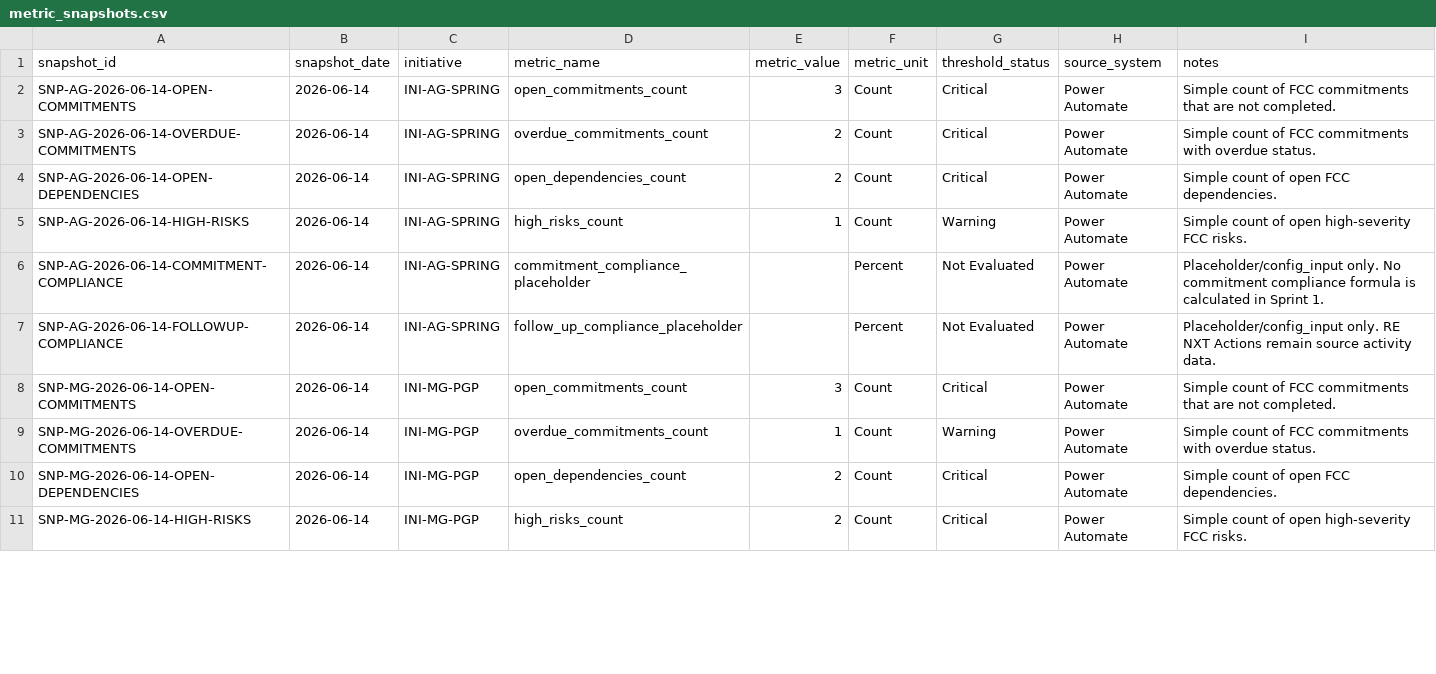
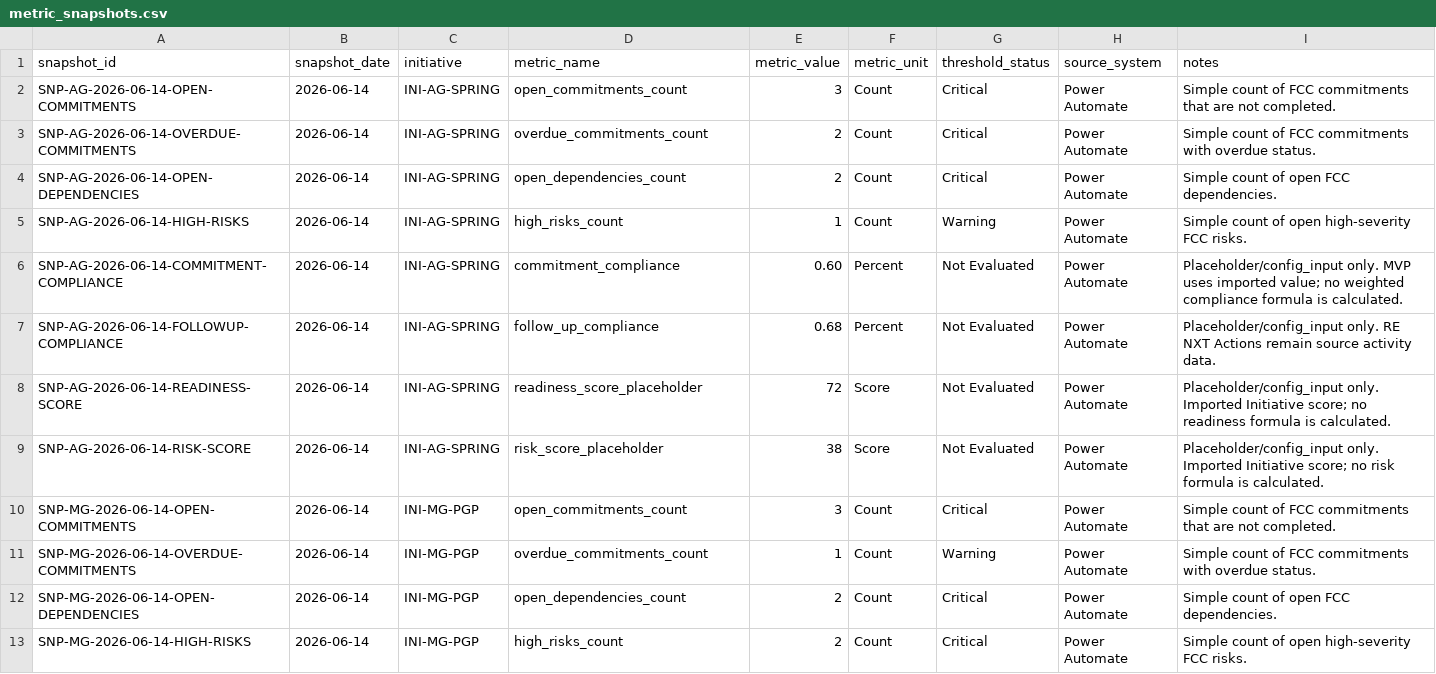
Before and after one commit to Oleks23/fundraising-knowledge-base, a CSV file: data/sample/metric_snapshots.csv, drawn as a sheet; only a part is shown; the diff covers the shown part only.

Commit message:
Align sample metric snapshots with rollup rules

```diff
--- a/data/sample/metric_snapshots.csv
+++ b/data/sample/metric_snapshots.csv
@@ -5,4 +5,6 @@ SNP-AG-2026-06-14-OPEN-DEPENDENCIES,2026-06-14,INI-AG-SPRING,open_dependencies_c
 SNP-AG-2026-06-14-HIGH-RISKS,2026-06-14,INI-AG-SPRING,high_risks_count,1,Count,Warning,Power Automate,Simple count of open high-severity FCC risks.
-SNP-AG-2026-06-14-COMMITMENT-COMPLIANCE,2026-06-14,INI-AG-SPRING,commitment_compliance_placeholder,,Percent,Not Evaluated,Power Automate,Placeholder/config_input only. No commitment compliance formula is calculated in Sprint 1.
-SNP-AG-2026-06-14-FOLLOWUP-COMPLIANCE,2026-06-14,INI-AG-SPRING,follow_up_compliance_placeholder,,Percent,Not Evaluated,Power Automate,Placeholder/config_input only. RE NXT Actions remain source activity data.
+SNP-AG-2026-06-14-COMMITMENT-COMPLIANCE,2026-06-14,INI-AG-SPRING,commitment_compliance,0.60,Percent,Not Evaluated,Power Automate,Placeholder/config_input only. MVP uses imported value; no weighted compliance formula is calculated.
+SNP-AG-2026-06-14-FOLLOWUP-COMPLIANCE,2026-06-14,INI-AG-SPRING,follow_up_compliance,0.68,Percent,Not Evaluated,Power Automate,Placeholder/config_input only. RE NXT Actions remain source activity data.
+SNP-AG-2026-06-14-READINESS-SCORE,2026-06-14,INI-AG-SPRING,readiness_score_placeholder,72,Score,Not Evaluated,Power Automate,Placeholder/config_input only. Imported Initiative score; no readiness formula is calculated.
+SNP-AG-2026-06-14-RISK-SCORE,2026-06-14,INI-AG-SPRING,risk_score_placeholder,38,Score,Not Evaluated,Power Automate,Placeholder/config_input only. Imported Initiative score; no risk formula is calculated.
 SNP-MG-2026-06-14-OPEN-COMMITMENTS,2026-06-14,INI-MG-PGP,open_commitments_count,3,Count,Critical,Power Automate,Simple count of FCC commitments that are not completed.
```
Also changed, not shown: 2 added rows and 5 edited cells elsewhere in this file.
